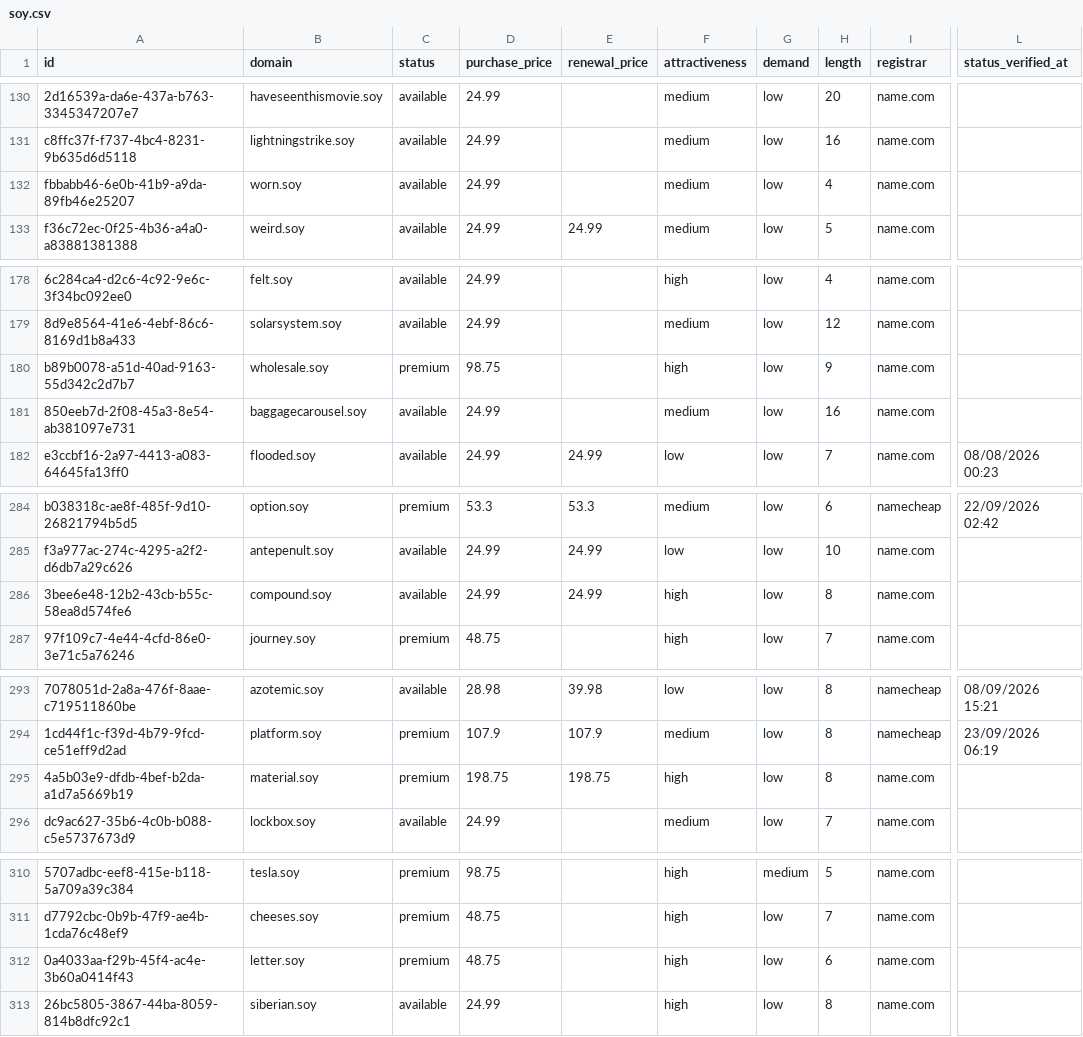
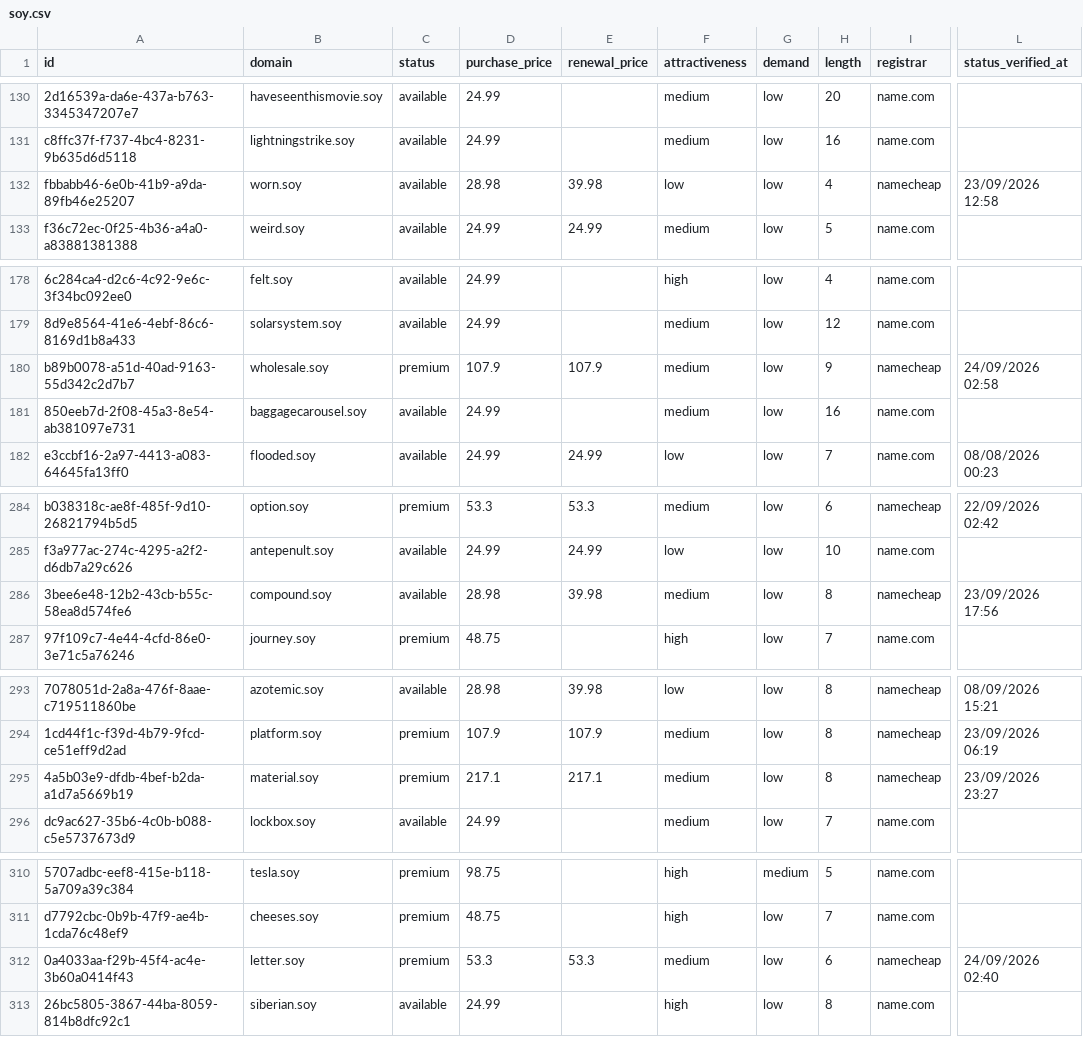
Before and after one commit to UniqueDomains/soy-oneword-domains, a CSV file: soy.csv, drawn as a sheet; only a part is shown, gaps mark what is left out; the diff covers the shown part only; the diff names each change by its address in the sheet, - before the commit and + after, or states it on an @@ line.

```diff
--- a/soy.csv
+++ b/soy.csv
-D132 (purchase_price): 24.99
+D132 (purchase_price): 28.98
-E132 (renewal_price): (empty)
+E132 (renewal_price): 39.98
-F132 (attractiveness): medium
+F132 (attractiveness): low
-I132 (registrar): name.com
+I132 (registrar): namecheap
-L132 (status_verified_at): (empty)
+L132 (status_verified_at): 23/09/2026 12:58
-D180 (purchase_price): 98.75
+D180 (purchase_price): 107.9
-E180 (renewal_price): (empty)
+E180 (renewal_price): 107.9
-F180 (attractiveness): high
+F180 (attractiveness): medium
-I180 (registrar): name.com
+I180 (registrar): namecheap
-L180 (status_verified_at): (empty)
+L180 (status_verified_at): 24/09/2026 02:58
-D286 (purchase_price): 24.99
+D286 (purchase_price): 28.98
-E286 (renewal_price): 24.99
+E286 (renewal_price): 39.98
-F286 (attractiveness): high
+F286 (attractiveness): medium
-I286 (registrar): name.com
+I286 (registrar): namecheap
-L286 (status_verified_at): (empty)
+L286 (status_verified_at): 23/09/2026 17:56
-D295 (purchase_price): 198.75
+D295 (purchase_price): 217.1
-E295 (renewal_price): 198.75
+E295 (renewal_price): 217.1
-F295 (attractiveness): high
+F295 (attractiveness): medium
-I295 (registrar): name.com
+I295 (registrar): namecheap
-L295 (status_verified_at): (empty)
+L295 (status_verified_at): 23/09/2026 23:27
-D312 (purchase_price): 48.75
+D312 (purchase_price): 53.3
-E312 (renewal_price): (empty)
+E312 (renewal_price): 53.3
-F312 (attractiveness): high
+F312 (attractiveness): medium
-I312 (registrar): name.com
+I312 (registrar): namecheap
-L312 (status_verified_at): (empty)
+L312 (status_verified_at): 24/09/2026 02:40
```
Also changed, not shown: 148 edited cells elsewhere in this file, 4 other files.
